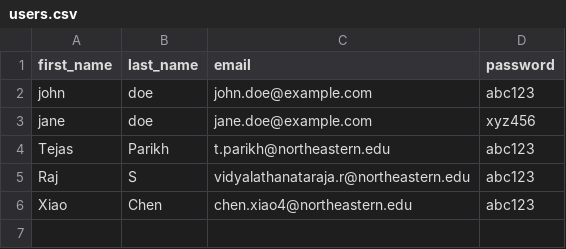
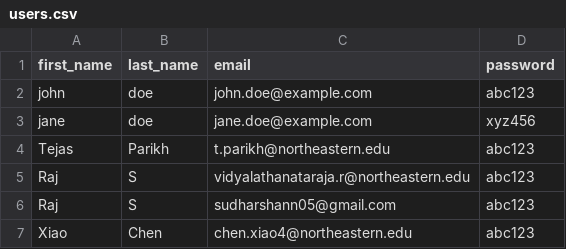
Before and after one commit to Raj-DevOpsPipeline-Org/webapp, a CSV file: users.csv, drawn as a sheet.

```diff
--- a/users.csv
+++ b/users.csv
@@ -5,2 +5,3 @@ Tejas,Parikh,t.parikh@northeastern.edu,abc123
 Raj,S,vidyalathanataraja.r@northeastern.edu,abc123
+Raj,S,sudharshann05@gmail.com,abc123
 Xiao,Chen,chen.xiao4@northeastern.edu,abc123
```
Also changed, not shown: 1 other file.
